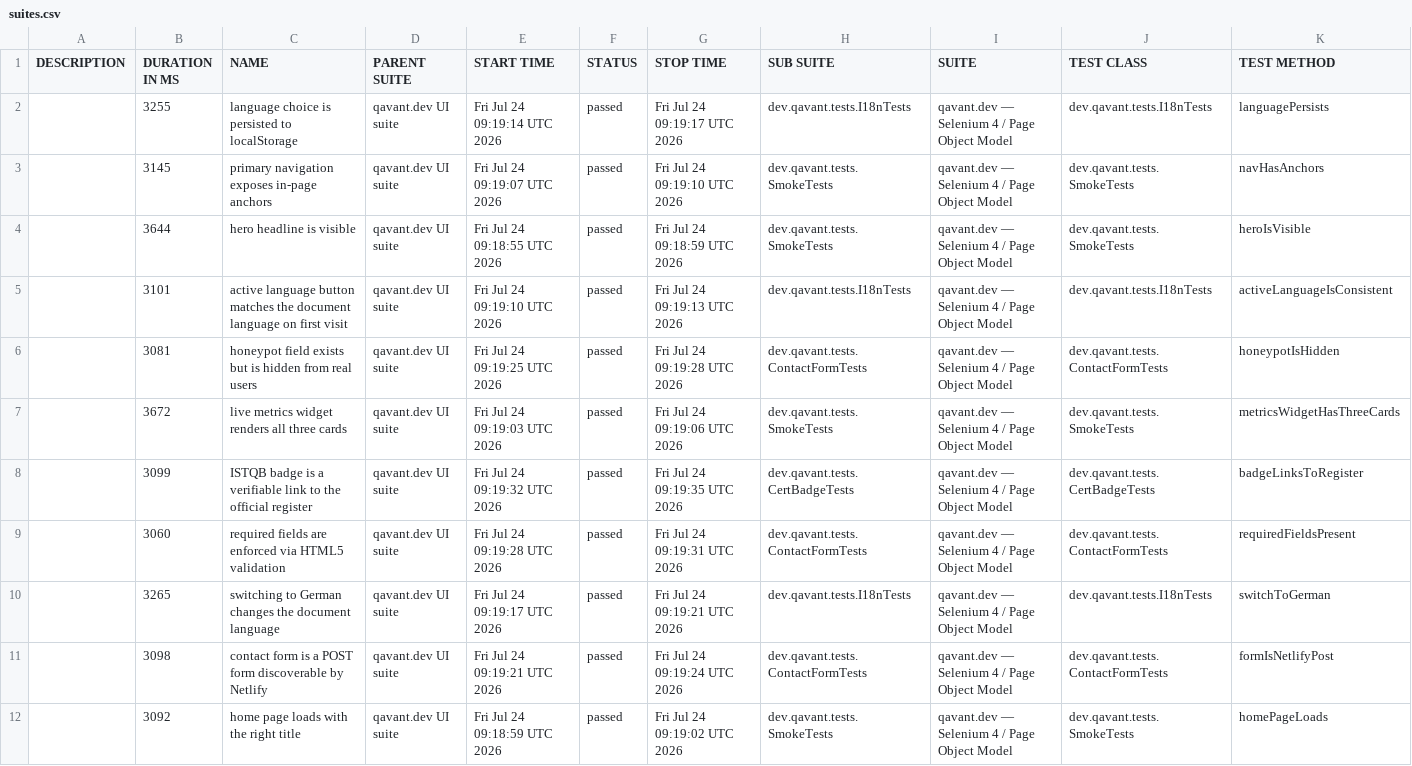
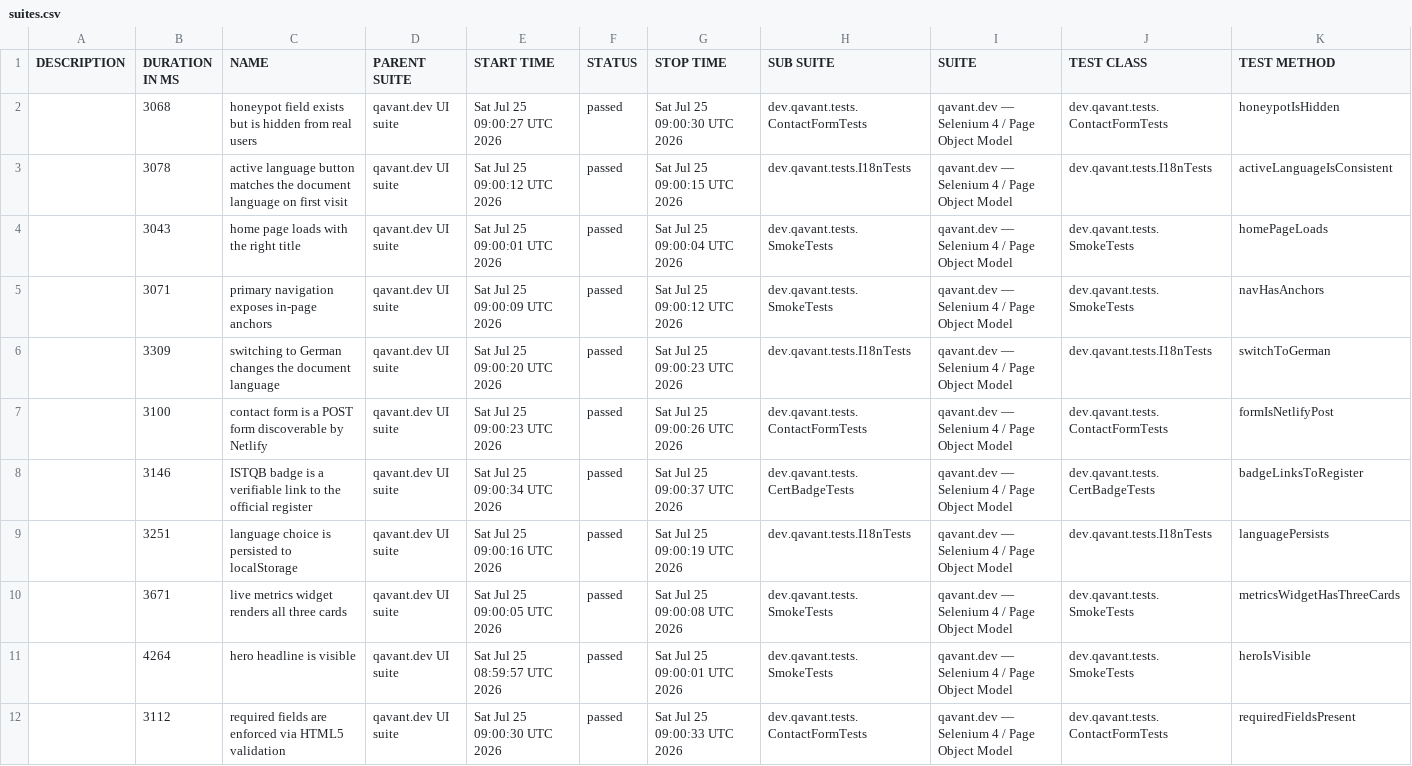
Before and after one commit to peterolah-qa/qavant-selenium, a CSV file: data/suites.csv, drawn as a sheet; removed rows and columns are numbered as before the commit, all else as after; the diff names each change by its address in the sheet, - before the commit and + after, or states it on an @@ line.

```diff
--- a/data/suites.csv
+++ b/data/suites.csv
+row 2:  | 3068 | honeypot field exists but is hidden from real users | qavant.dev UI suite | Sat Jul 25 09:00:27 UTC 2026 | passed | Sat Jul 25 09:00:30 UTC 2026 | dev.qavant.tests.ContactFormTests | qavant.dev — Selenium 4 / Page Object Model | dev.qavant.tests.ContactFormTests | honeypotIsHidden
-B3 (DURATION IN MS): 3255
+B3 (DURATION IN MS): 3078
-C3 (NAME): language choice is persisted to localStorage
+C3 (NAME): active language button matches the document language on first visit
-E3 (START TIME): Fri Jul 24 09:19:14 UTC 2026
+E3 (START TIME): Sat Jul 25 09:00:12 UTC 2026
-G3 (STOP TIME): Fri Jul 24 09:19:17 UTC 2026
+G3 (STOP TIME): Sat Jul 25 09:00:15 UTC 2026
-K3 (TEST METHOD): languagePersists
+K3 (TEST METHOD): activeLanguageIsConsistent
+row 4:  | 3043 | home page loads with the right title | qavant.dev UI suite | Sat Jul 25 09:00:01 UTC 2026 | passed | Sat Jul 25 09:00:04 UTC 2026 | dev.qavant.tests.SmokeTests | qavant.dev — Selenium 4 / Page Object Model | dev.qavant.tests.SmokeTests | homePageLoads
-B5 (DURATION IN MS): 3145
+B5 (DURATION IN MS): 3071
-E5 (START TIME): Fri Jul 24 09:19:07 UTC 2026
+E5 (START TIME): Sat Jul 25 09:00:09 UTC 2026
-G5 (STOP TIME): Fri Jul 24 09:19:10 UTC 2026
+G5 (STOP TIME): Sat Jul 25 09:00:12 UTC 2026
-row 4:  | 3644 | hero headline is visible | qavant.dev UI suite | Fri Jul 24 09:18:55 UTC 2026 | passed | Fri Jul 24 09:18:59 UTC 2026 | dev.qavant.tests.SmokeTests | qavant.dev — Selenium 4 / Page Object Model | dev.qavant.tests.SmokeTests | heroIsVisible
-B6 (DURATION IN MS): 3101
+B6 (DURATION IN MS): 3309
-C6 (NAME): active language button matches the document language on first visit
+C6 (NAME): switching to German changes the document language
-E6 (START TIME): Fri Jul 24 09:19:10 UTC 2026
+E6 (START TIME): Sat Jul 25 09:00:20 UTC 2026
-G6 (STOP TIME): Fri Jul 24 09:19:13 UTC 2026
+G6 (STOP TIME): Sat Jul 25 09:00:23 UTC 2026
-K6 (TEST METHOD): activeLanguageIsConsistent
+K6 (TEST METHOD): switchToGerman
-B7 (DURATION IN MS): 3081
+B7 (DURATION IN MS): 3100
-C7 (NAME): honeypot field exists but is hidden from real users
+C7 (NAME): contact form is a POST form discoverable by Netlify
-E7 (START TIME): Fri Jul 24 09:19:25 UTC 2026
+E7 (START TIME): Sat Jul 25 09:00:23 UTC 2026
-G7 (STOP TIME): Fri Jul 24 09:19:28 UTC 2026
+G7 (STOP TIME): Sat Jul 25 09:00:26 UTC 2026
-K7 (TEST METHOD): honeypotIsHidden
+K7 (TEST METHOD): formIsNetlifyPost
+row 8:  | 3146 | ISTQB badge is a verifiable link to the official register | qavant.dev UI suite | Sat Jul 25 09:00:34 UTC 2026 | passed | Sat Jul 25 09:00:37 UTC 2026 | dev.qavant.tests.CertBadgeTests | qavant.dev — Selenium 4 / Page Object Model | dev.qavant.tests.CertBadgeTests | badgeLinksToRegister
+row 9:  | 3251 | language choice is persisted to localStorage | qavant.dev UI suite | Sat Jul 25 09:00:16 UTC 2026 | passed | Sat Jul 25 09:00:19 UTC 2026 | dev.qavant.tests.I18nTests | qavant.dev — Selenium 4 / Page Object Model | dev.qavant.tests.I18nTests | languagePersists
-B10 (DURATION IN MS): 3672
+B10 (DURATION IN MS): 3671
-E10 (START TIME): Fri Jul 24 09:19:03 UTC 2026
+E10 (START TIME): Sat Jul 25 09:00:05 UTC 2026
-G10 (STOP TIME): Fri Jul 24 09:19:06 UTC 2026
+G10 (STOP TIME): Sat Jul 25 09:00:08 UTC 2026
-B11 (DURATION IN MS): 3099
+B11 (DURATION IN MS): 4264
-C11 (NAME): ISTQB badge is a verifiable link to the official register
+C11 (NAME): hero headline is visible
-E11 (START TIME): Fri Jul 24 09:19:32 UTC 2026
+E11 (START TIME): Sat Jul 25 08:59:57 UTC 2026
-G11 (STOP TIME): Fri Jul 24 09:19:35 UTC 2026
+G11 (STOP TIME): Sat Jul 25 09:00:01 UTC 2026
-H11 (SUB SUITE): dev.qavant.tests.CertBadgeTests
+H11 (SUB SUITE): dev.qavant.tests.SmokeTests
-J11 (TEST CLASS): dev.qavant.tests.CertBadgeTests
+J11 (TEST CLASS): dev.qavant.tests.SmokeTests
-K11 (TEST METHOD): badgeLinksToRegister
+K11 (TEST METHOD): heroIsVisible
-B12 (DURATION IN MS): 3060
+B12 (DURATION IN MS): 3112
-E12 (START TIME): Fri Jul 24 09:19:28 UTC 2026
+E12 (START TIME): Sat Jul 25 09:00:30 UTC 2026
-G12 (STOP TIME): Fri Jul 24 09:19:31 UTC 2026
+G12 (STOP TIME): Sat Jul 25 09:00:33 UTC 2026
-row 10:  | 3265 | switching to German changes the document language | qavant.dev UI suite | Fri Jul 24 09:19:17 UTC 2026 | passed | Fri Jul 24 09:19:21 UTC 2026 | dev.qavant.tests.I18nTests | qavant.dev — Selenium 4 / Page Object Model | dev.qavant.tests.I18nTests | switchToGerman
-row 11:  | 3098 | contact form is a POST form discoverable by Netlify | qavant.dev UI suite | Fri Jul 24 09:19:21 UTC 2026 | passed | Fri Jul 24 09:19:24 UTC 2026 | dev.qavant.tests.ContactFormTests | qavant.dev — Selenium 4 / Page Object Model | dev.qavant.tests.ContactFormTests | formIsNetlifyPost
-row 12:  | 3092 | home page loads with the right title | qavant.dev UI suite | Fri Jul 24 09:18:59 UTC 2026 | passed | Fri Jul 24 09:19:02 UTC 2026 | dev.qavant.tests.SmokeTests | qavant.dev — Selenium 4 / Page Object Model | dev.qavant.tests.SmokeTests | homePageLoads
```
Also changed, not shown: 36 other files.
